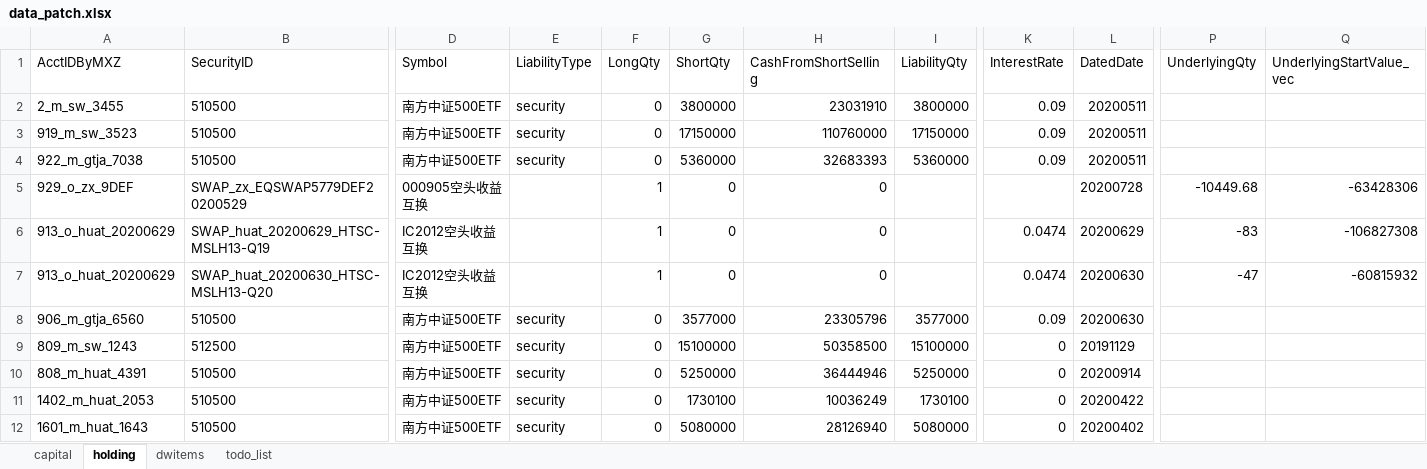
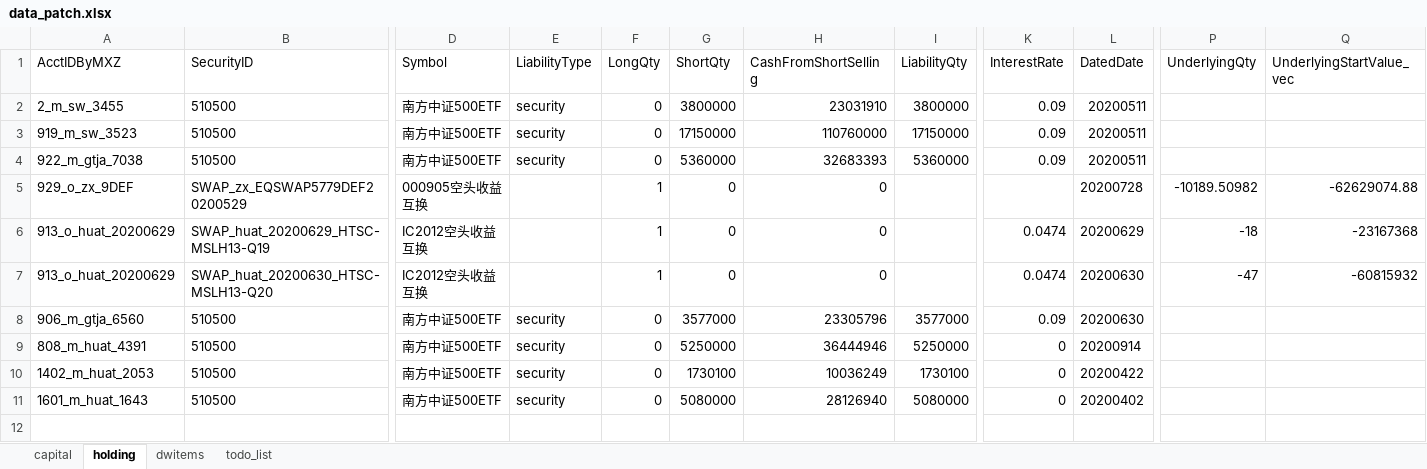
Before and after one commit to Maxincer/trading_plan, an Excel workbook: data/data_patch.xlsx, sheet holding, drawn as a sheet; only a part is shown, gaps mark what is left out; values as stored, in another font and other column widths than the file's, no borders; rows hold the shown columns only; the diff names each change by its address in the sheet, - before the commit and + after, or states it on an @@ line.

```diff
--- a/data/data_patch.xlsx (sheet holding)
+++ b/data/data_patch.xlsx (sheet holding)
-P5 (UnderlyingQty): -10449.68
+P5 (UnderlyingQty): -10189.50982
-Q5 (UnderlyingStartValue_vec): -63428306
+Q5 (UnderlyingStartValue_vec): -62629074.88
-P6 (UnderlyingQty): -83
+P6 (UnderlyingQty): -18
-Q6 (UnderlyingStartValue_vec): -106827308
+Q6 (UnderlyingStartValue_vec): -23167368
-row 9: 809_m_sw_1243 | 512500 | 南方中证500ETF | security | 0 | 15100000 | 50358500 | 15100000 | 0 | 20191129
```
Also changed, not shown: sheet dwitems, sheet todo_list, sheet capital, data/basic_info.xlsx, info_faccts.xlsx, 44 other files.
